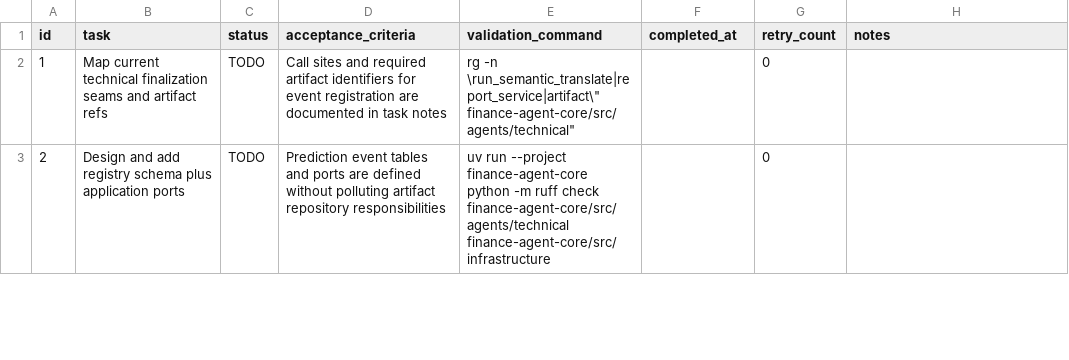
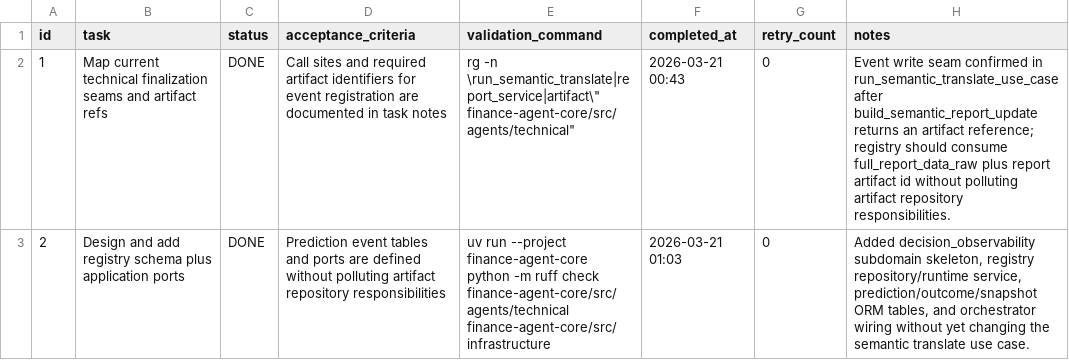
Before and after one commit to sosodennis/value-investment-agent, a CSV file: .codex-tasks/20260321-technical-decision-observability-epic/tasks/20260321-phase1-registry/TODO.csv, drawn as a sheet; only a part is shown; the diff covers the shown part only.

```diff
--- a/.codex-tasks/20260321-technical-decision-observability-epic/tasks/20260321-phase1-registry/TODO.csv
+++ b/.codex-tasks/20260321-technical-decision-observability-epic/tasks/20260321-phase1-registry/TODO.csv
@@ -1,3 +1,3 @@
 id,task,status,acceptance_criteria,validation_command,completed_at,retry_count,notes
-1,Map current technical finalization seams and artifact refs,TODO,"Call sites and required artifact identifiers for event registration are documented in task notes","rg -n \"run_semantic_translate|report_service|artifact\" finance-agent-core/src/agents/technical",,0,
-2,Design and add registry schema plus application ports,TODO,"Prediction event tables and ports are defined without polluting artifact repository responsibilities","uv run --project finance-agent-core python -m ruff check finance-agent-core/src/agents/technical finance-agent-core/src/infrastructure",,0,
+1,Map current technical finalization seams and artifact refs,DONE,"Call sites and required artifact identifiers for event registration are documented in task notes","rg -n \"run_semantic_translate|report_service|artifact\" finance-agent-core/src/agents/technical",2026-03-21 00:43,0,"Event write seam confirmed in run_semantic_translate_use_case after build_semantic_report_update returns an artifact reference; registry should consume full_report_data_raw plus report artifact id without polluting artifact repository responsibilities."
+2,Design and add registry schema plus application ports,DONE,"Prediction event tables and ports are defined without polluting artifact repository responsibilities","uv run --project finance-agent-core python -m ruff check finance-agent-core/src/agents/technical finance-agent-core/src/infrastructure",2026-03-21 01:03,0,"Added decision_observability subdomain skeleton, registry repository/runtime service, prediction/outcome/snapshot ORM tables, and orchestrator wiring without yet changing the semantic translate use case."
```
Also changed, not shown: 8 edited cells elsewhere in this file, .codex-tasks/20260321-technical-decision-observability-epic/SUBTASKS.csv, .codex-tasks/20260321-technical-decision-observability-epic/tasks/20260321-phase2-labeling/TODO.csv, 46 other files.
